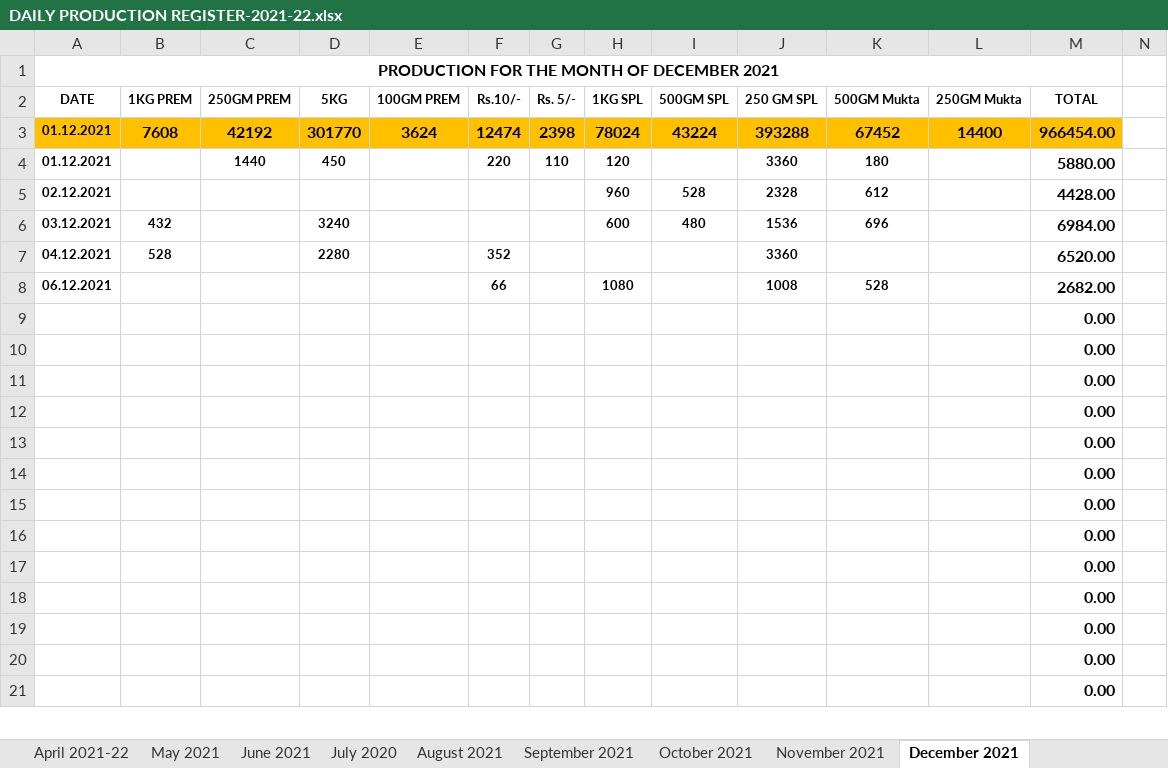
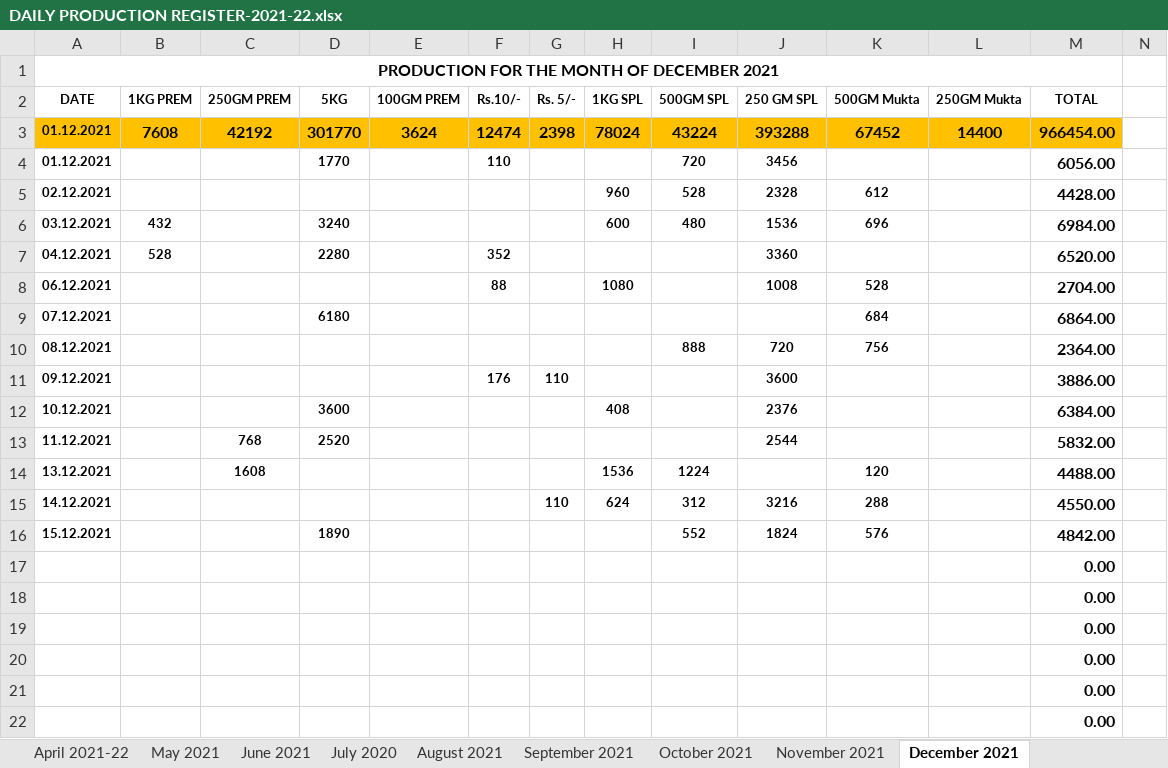
Before and after one commit to TusharPanja15/excel, an Excel workbook: DAILY PRODUCTION REGISTER-2021-22.xlsx, sheet December 2021, drawn as a sheet; only a part is shown; the shorter side is filled out with more unchanged rows; values as stored, in another font and other column widths than the file's, no borders; removed rows and columns are numbered as before the commit, all else as after; rows hold the shown columns only; the diff covers the shown part only; the diff names each change by its address in the sheet, - before the commit and + after, or states it on an @@ line.

```diff
--- a/DAILY PRODUCTION REGISTER-2021-22.xlsx (sheet December 2021)
+++ b/DAILY PRODUCTION REGISTER-2021-22.xlsx (sheet December 2021)
-row 4: 01.12.2021 |  | 1440 | 450 |  | 220 | 110 | 120 |  | 3360 | 180 |  | 5880.00
+row 4: 01.12.2021 |  |  | 1770 |  | 110 |  |  | 720 | 3456 |  |  | 6056.00
-F8 (Rs.10/-): 66
+F8 (Rs.10/-): 88
-M8 (TOTAL): 2682.00
+M8 (TOTAL): 2704.00
+row 9: 07.12.2021 |  |  | 6180 |  |  |  |  |  |  | 684 |  | 6864.00
+row 10: 08.12.2021 |  |  |  |  |  |  |  | 888 | 720 | 756 |  | 2364.00
+row 11: 09.12.2021 |  |  |  |  | 176 | 110 |  |  | 3600 |  |  | 3886.00
+row 12: 10.12.2021 |  |  | 3600 |  |  |  | 408 |  | 2376 |  |  | 6384.00
+row 13: 11.12.2021 |  | 768 | 2520 |  |  |  |  |  | 2544 |  |  | 5832.00
+row 14: 13.12.2021 |  | 1608 |  |  |  |  | 1536 | 1224 |  | 120 |  | 4488.00
+row 15: 14.12.2021 |  |  |  |  |  | 110 | 624 | 312 | 3216 | 288 |  | 4550.00
+row 16: 15.12.2021 |  |  | 1890 |  |  |  |  | 552 | 1824 | 576 |  | 4842.00
```
Also changed, not shown: 8 removed rows and 18 edited cells elsewhere in this sheet, formulas that keep their value, BLENDED TEA STOCK REGISTER 2021-22.xlsx, D.K STATEMENT -2021-22.xlsx, 6 other files.
